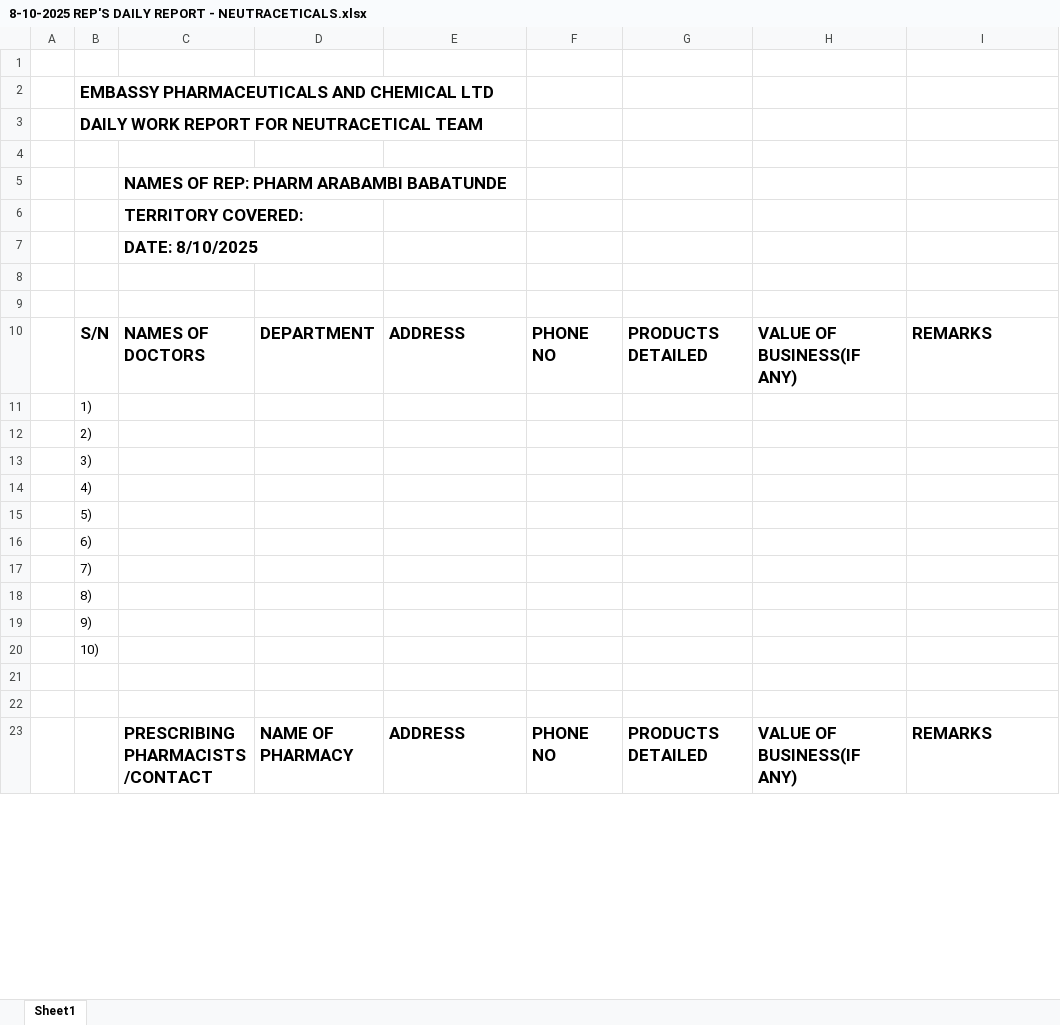
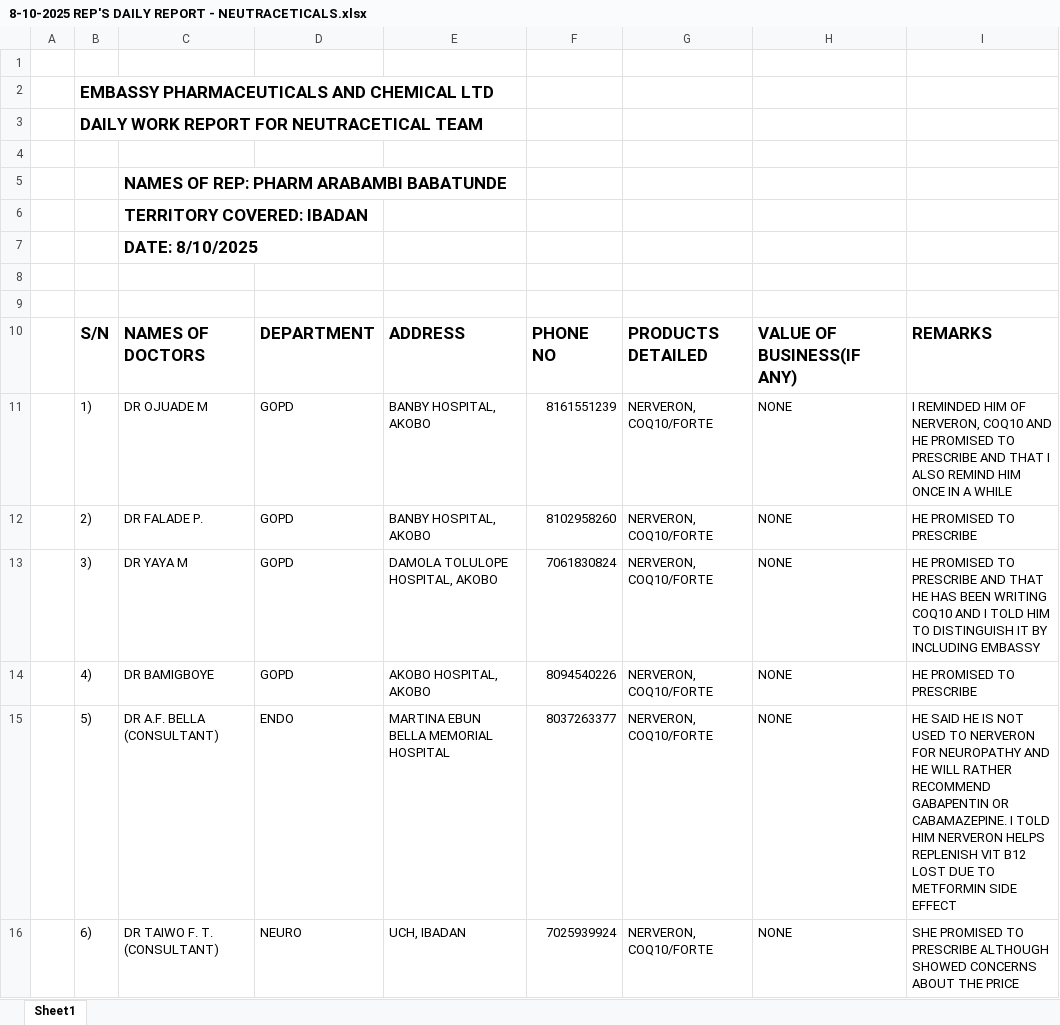
Before and after one commit to araborg/embassy, an Excel workbook: DAILY REPORT/OCT/Wk2/8-10-2025 REP'S DAILY REPORT - NEUTRACETICALS.xlsx, sheet Sheet1, drawn as a sheet; only a part is shown; the shorter side is filled out with more unchanged rows; values as stored, in another font and other column widths than the file's, no borders; removed rows and columns are numbered as before the commit, all else as after; the diff covers the shown part only; the diff names each change by its address in the sheet, - before the commit and + after, or states it on an @@ line.

```diff
--- a/DAILY REPORT/OCT/Wk2/8-10-2025 REP'S DAILY REPORT - NEUTRACETICALS.xlsx (sheet Sheet1)
+++ b/DAILY REPORT/OCT/Wk2/8-10-2025 REP'S DAILY REPORT - NEUTRACETICALS.xlsx (sheet Sheet1)
-C6: TERRITORY COVERED:
+C6: TERRITORY COVERED: IBADAN
-row 11:  | 1)
-row 12:  | 2)
-row 13:  | 3)
-row 14:  | 4)
-row 15:  | 5)
-row 16:  | 6)
-row 17:  | 7)
-row 18:  | 8)
-row 19:  | 9)
+row 11:  | 1) | DR OJUADE M | GOPD | BANBY HOSPITAL, AKOBO | 8161551239 | NERVERON, COQ10/FORTE | NONE | I REMINDED HIM OF NERVERON, COQ10 AND HE PROMISED TO PRESCRIBE AND THAT I ALSO REMIND HIM ONCE IN A WHILE
+row 12:  | 2) | DR FALADE P. | GOPD | BANBY HOSPITAL, AKOBO | 8102958260 | NERVERON, COQ10/FORTE | NONE | HE PROMISED TO PRESCRIBE
+row 13:  | 3) | DR YAYA M | GOPD | DAMOLA TOLULOPE HOSPITAL, AKOBO | 7061830824 | NERVERON, COQ10/FORTE | NONE | HE PROMISED TO PRESCRIBE AND THAT HE HAS BEEN WRITING COQ10 AND I TOLD HIM TO DISTINGUISH IT BY INCLUDING EMBASSY
+row 14:  | 4) | DR BAMIGBOYE | GOPD | AKOBO HOSPITAL, AKOBO | 8094540226 | NERVERON, COQ10/FORTE | NONE | HE PROMISED TO PRESCRIBE
+row 15:  | 5) | DR A.F. BELLA (CONSULTANT) | ENDO | MARTINA EBUN BELLA MEMORIAL HOSPITAL | 8037263377 | NERVERON, COQ10/FORTE | NONE | HE SAID HE IS NOT USED TO NERVERON FOR NEUROPATHY AND HE WILL RATHER RECOMMEND GABAPENTIN OR CABAMAZEPINE. I TOLD HIM NERVERON HELPS REPLENISH VIT B12 LOST DUE TO METFORMIN SIDE EFFECT
+row 16:  | 6) | DR TAIWO F. T. (CONSULTANT) | NEURO | UCH, IBADAN | 7025939924 | NERVERON, COQ10/FORTE | NONE | SHE PROMISED TO PRESCRIBE ALTHOUGH SHOWED CONCERNS ABOUT THE PRICE
```
Also changed, not shown: 13 added rows and 10 removed rows elsewhere in this sheet, DAILY REPORT/OCT/DOCTORS_PHARMACISTS_DB.xlsx, DAILY REPORT/OCT/Wk2/9-10-2025 REP'S DAILY REPORT - NEUTRACETICALS.xlsx, 18 other files.
